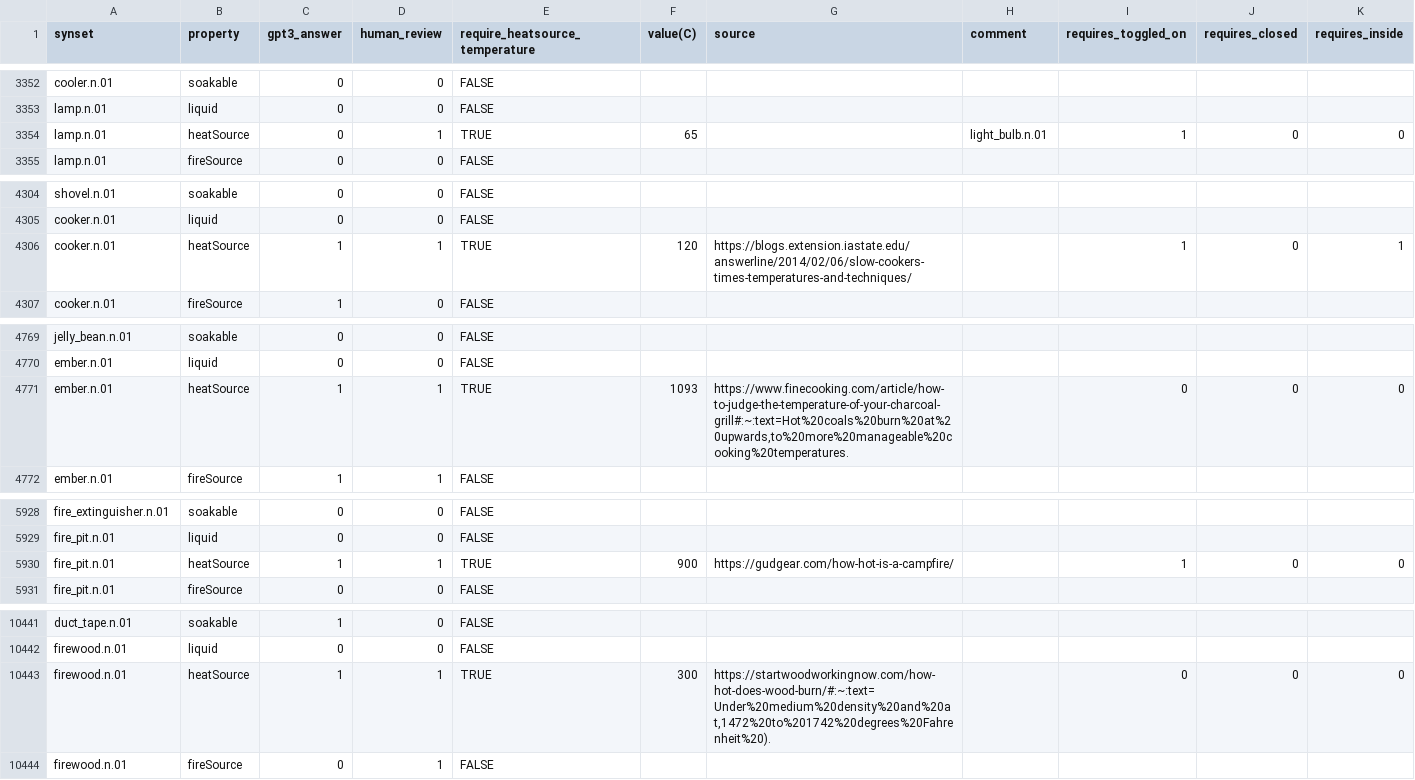
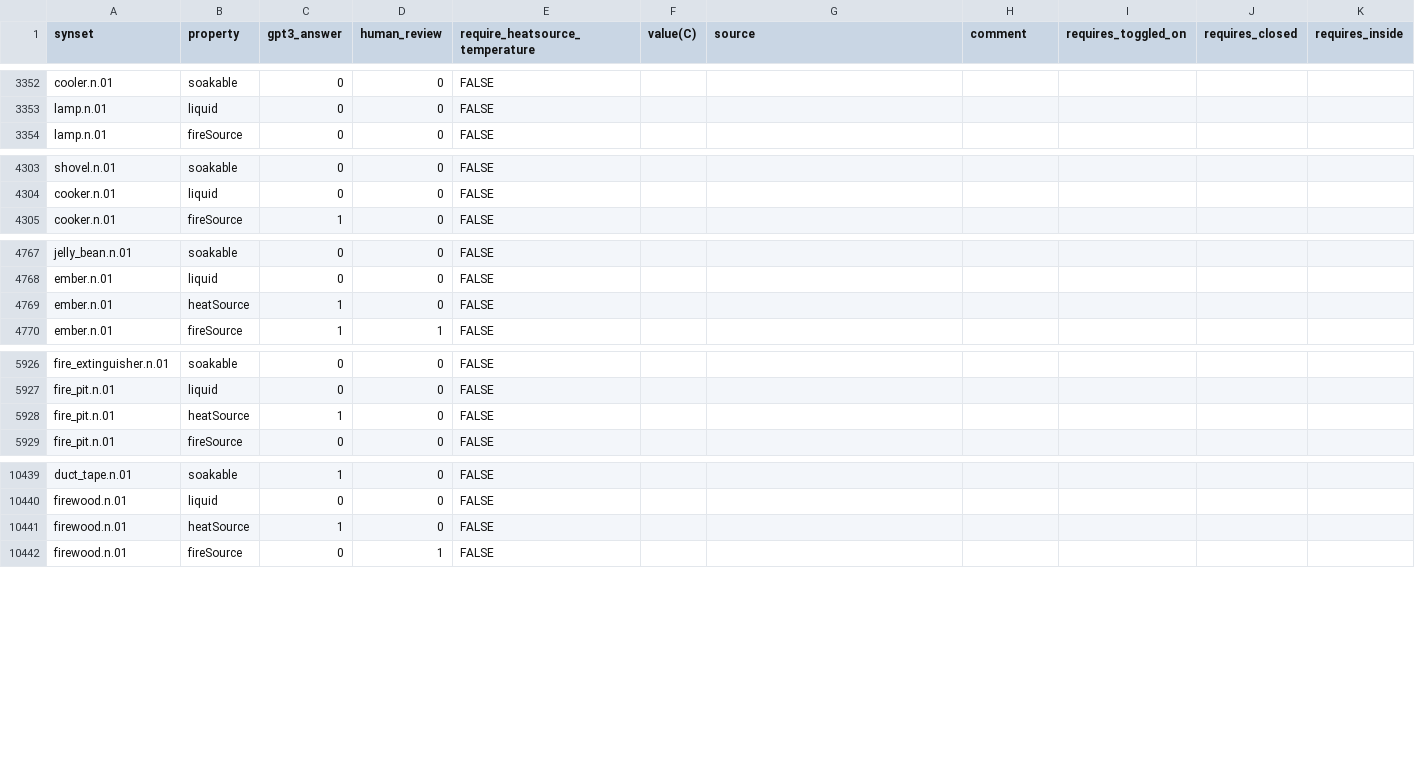
Before and after one commit to StanfordVL/bddl, a CSV file: bddl/generated_data/prop_param_annots/heatSource.csv, drawn as a sheet; only a part is shown, gaps mark what is left out; the diff covers the shown part only.

```diff
--- a/bddl/generated_data/prop_param_annots/heatSource.csv
+++ b/bddl/generated_data/prop_param_annots/heatSource.csv
@@ -3353,3 +3353,2 @@ cooler.n.01,soakable,0,0,FALSE,,,,,,
 lamp.n.01,liquid,0,0,FALSE,,,,,,
-lamp.n.01,heatSource,0,1,TRUE,65,,light_bulb.n.01,1,0,0
 lamp.n.01,fireSource,0,0,FALSE,,,,,,
@@ -4305,3 +4304,2 @@ shovel.n.01,soakable,0,0,FALSE,,,,,,
 cooker.n.01,liquid,0,0,FALSE,,,,,,
-cooker.n.01,heatSource,1,1,TRUE,120,https://blogs.extension.iastate.edu/answerline/2014/02/06/slow-cookers-times-temperatures-and-techniques/,,1,0,1
 cooker.n.01,fireSource,1,0,FALSE,,,,,,
@@ -4770,3 +4768,3 @@ jelly_bean.n.01,soakable,0,0,FALSE,,,,,,
 ember.n.01,liquid,0,0,FALSE,,,,,,
-ember.n.01,heatSource,1,1,TRUE,1093,"https://www.finecooking.com/article/how-to-judge-the-temperature-of-your-charcoal-grill#:~:text=Hot%20coals%20burn%20at%20upwards,to%20more%20manageable%20cooking%20temperatures.",,0,0,0
+ember.n.01,heatSource,1,0,FALSE,,,,,,
 ember.n.01,fireSource,1,1,FALSE,,,,,,
@@ -5929,3 +5927,3 @@ fire_extinguisher.n.01,soakable,0,0,FALSE,,,,,,
 fire_pit.n.01,liquid,0,0,FALSE,,,,,,
-fire_pit.n.01,heatSource,1,1,TRUE,900,https://gudgear.com/how-hot-is-a-campfire/,,1,0,0
+fire_pit.n.01,heatSource,1,0,FALSE,,,,,,
 fire_pit.n.01,fireSource,0,0,FALSE,,,,,,
@@ -10442,3 +10440,3 @@ duct_tape.n.01,soakable,1,0,FALSE,,,,,,
 firewood.n.01,liquid,0,0,FALSE,,,,,,
-firewood.n.01,heatSource,1,1,TRUE,300,"https://startwoodworkingnow.com/how-hot-does-wood-burn/#:~:text=Under%20medium%20density%20and%20at,1472%20to%201742%20degrees%20Fahrenheit%20).",,0,0,0
+firewood.n.01,heatSource,1,0,FALSE,,,,,,
 firewood.n.01,fireSource,0,1,FALSE,,,,,,
```
Also changed, not shown: 5 edited cells elsewhere in this file, bddl/generated_data/prop_param_annots/coldSource.csv, bddl/generated_data/prop_param_annots/cooking.csv, 11 other files.
